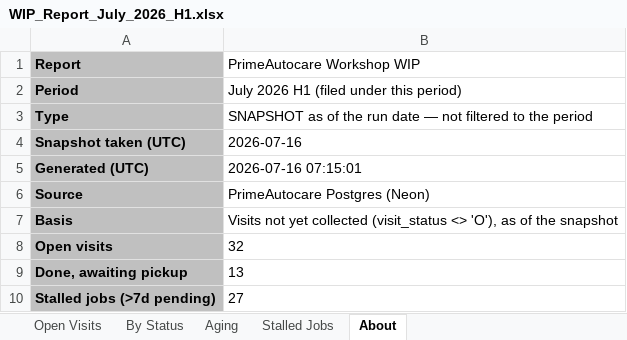
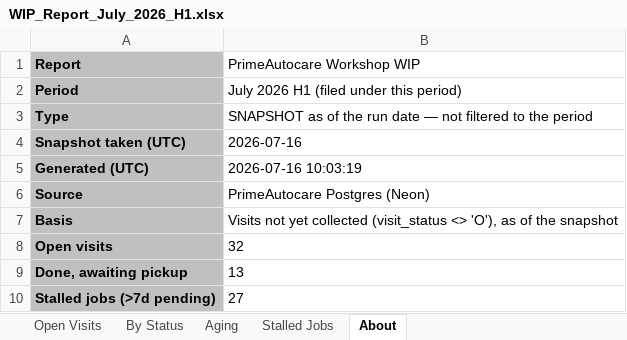
Before and after one commit to PrimeAutocare/Generated_Reports, an Excel workbook: WIP Report/WIP_Report_July_2026_H1.xlsx, sheet About, drawn as a sheet; values as stored, in another font and other column widths than the file's, no borders; the diff names each change by its address in the sheet, - before the commit and + after, or states it on an @@ line.

```diff
--- a/WIP Report/WIP_Report_July_2026_H1.xlsx (sheet About)
+++ b/WIP Report/WIP_Report_July_2026_H1.xlsx (sheet About)
-B5 (PrimeAutocare Workshop WIP): 2026-07-16 07:15:01
+B5 (PrimeAutocare Workshop WIP): 2026-07-16 10:03:19
```
Also changed, not shown: Payroll Report/Payroll_Report_July_2026_H1.xlsx, Receivables Report/Receivables_Report_July_2026_H1.xlsx, 7 other files.
